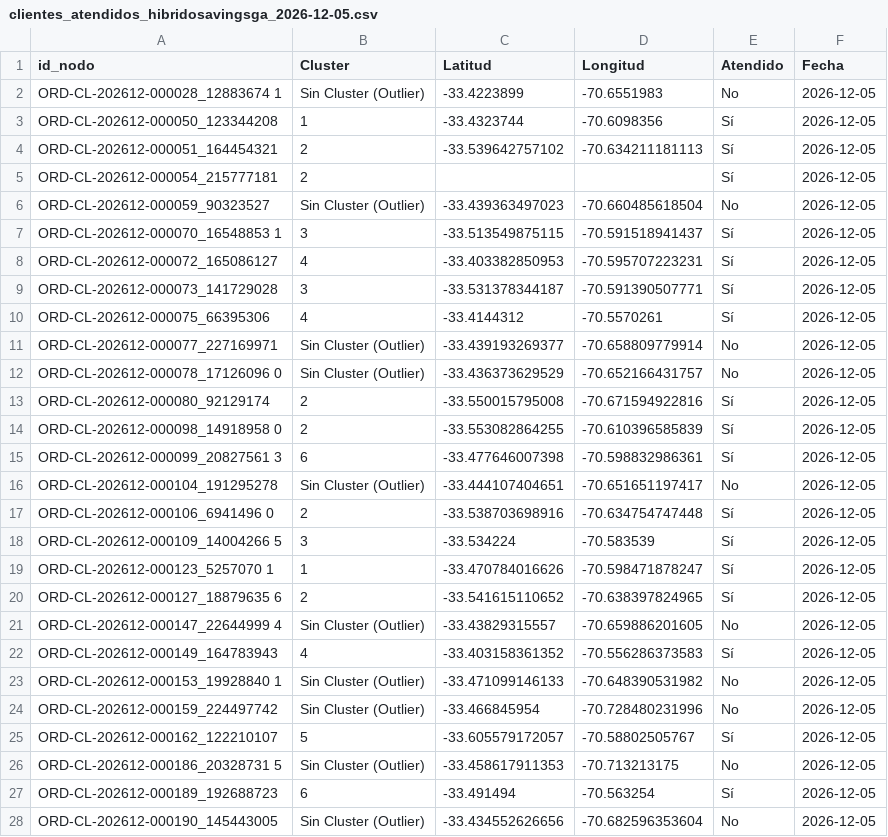
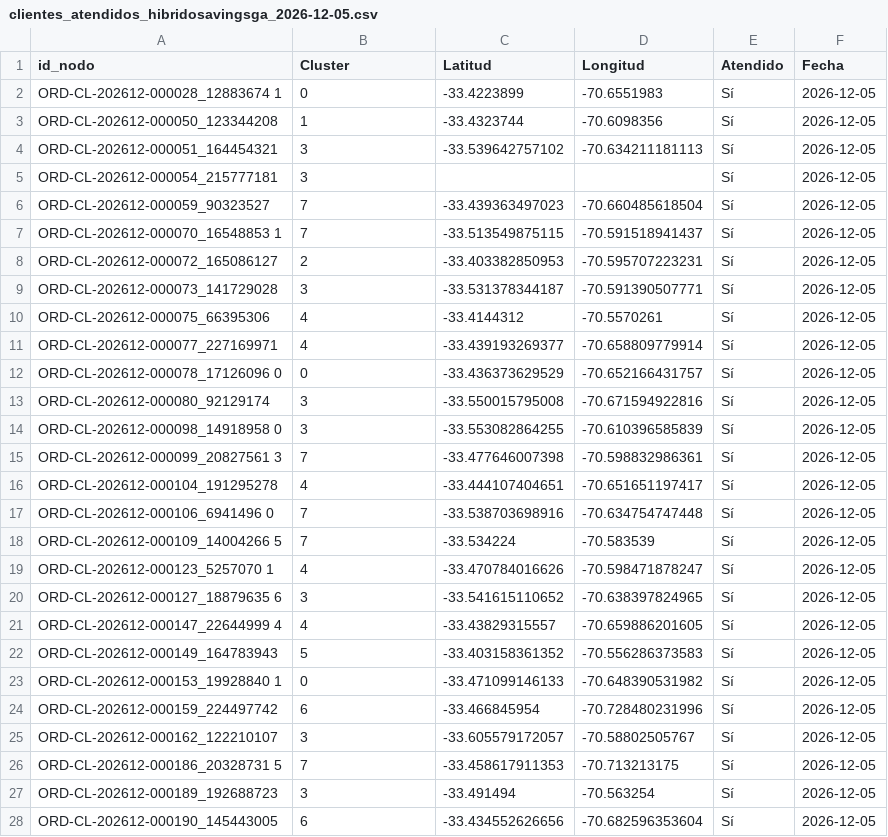
Before and after one commit to dcuerom/Captone-Analytics, a CSV file: resultados/rutas/clientes_atendidos_hibridosavingsga_2026-12-05.csv, drawn as a sheet; only a part is shown; the diff covers the shown part only.

```diff
--- a/resultados/rutas/clientes_atendidos_hibridosavingsga_2026-12-05.csv
+++ b/resultados/rutas/clientes_atendidos_hibridosavingsga_2026-12-05.csv
@@ -1,28 +1,28 @@
 id_nodo,Cluster,Latitud,Longitud,Atendido,Fecha
-ORD-CL-202612-000028_12883674  1,Sin Cluster (Outlier),-33.4223899,-70.6551983,No,2026-12-05
+ORD-CL-202612-000028_12883674  1,0,-33.4223899,-70.6551983,Sí,2026-12-05
 ORD-CL-202612-000050_123344208,1,-33.4323744,-70.6098356,Sí,2026-12-05
-ORD-CL-202612-000051_164454321,2,-33.539642757102,-70.634211181113,Sí,2026-12-05
-ORD-CL-202612-000054_215777181,2,,,Sí,2026-12-05
-ORD-CL-202612-000059_90323527,Sin Cluster (Outlier),-33.439363497023,-70.660485618504,No,2026-12-05
-ORD-CL-202612-000070_16548853    1,3,-33.513549875115,-70.591518941437,Sí,2026-12-05
-ORD-CL-202612-000072_165086127,4,-33.403382850953,-70.595707223231,Sí,2026-12-05
+ORD-CL-202612-000051_164454321,3,-33.539642757102,-70.634211181113,Sí,2026-12-05
+ORD-CL-202612-000054_215777181,3,,,Sí,2026-12-05
+ORD-CL-202612-000059_90323527,7,-33.439363497023,-70.660485618504,Sí,2026-12-05
+ORD-CL-202612-000070_16548853    1,7,-33.513549875115,-70.591518941437,Sí,2026-12-05
+ORD-CL-202612-000072_165086127,2,-33.403382850953,-70.595707223231,Sí,2026-12-05
 ORD-CL-202612-000073_141729028,3,-33.531378344187,-70.591390507771,Sí,2026-12-05
 ORD-CL-202612-000075_66395306,4,-33.4144312,-70.5570261,Sí,2026-12-05
-ORD-CL-202612-000077_227169971,Sin Cluster (Outlier),-33.439193269377,-70.658809779914,No,2026-12-05
-ORD-CL-202612-000078_17126096    0,Sin Cluster (Outlier),-33.436373629529,-70.652166431757,No,2026-12-05
-ORD-CL-202612-000080_92129174,2,-33.550015795008,-70.671594922816,Sí,2026-12-05
-ORD-CL-202612-000098_14918958  0,2,-33.553082864255,-70.610396585839,Sí,2026-12-05
-ORD-CL-202612-000099_20827561  3,6,-33.477646007398,-70.598832986361,Sí,2026-12-05
-ORD-CL-202612-000104_191295278,Sin Cluster (Outlier),-33.444107404651,-70.651651197417,No,2026-12-05
-ORD-CL-202612-000106_6941496  0,2,-33.538703698916,-70.634754747448,Sí,2026-12-05
-ORD-CL-202612-000109_14004266  5,3,-33.534224,-70.583539,Sí,2026-12-05
-ORD-CL-202612-000123_5257070  1,1,-33.470784016626,-70.598471878247,Sí,2026-12-05
-ORD-CL-202612-000127_18879635  6,2,-33.541615110652,-70.638397824965,Sí,2026-12-05
-ORD-CL-202612-000147_22644999    4,Sin Cluster (Outlier),-33.43829315557,-70.659886201605,No,2026-12-05
-ORD-CL-202612-000149_164783943,4,-33.403158361352,-70.556286373583,Sí,2026-12-05
-ORD-CL-202612-000153_19928840  1,Sin Cluster (Outlier),-33.471099146133,-70.648390531982,No,2026-12-05
-ORD-CL-202612-000159_224497742,Sin Cluster (Outlier),-33.466845954,-70.728480231996,No,2026-12-05
-ORD-CL-202612-000162_122210107,5,-33.605579172057,-70.58802505767,Sí,2026-12-05
-ORD-CL-202612-000186_20328731  5,Sin Cluster (Outlier),-33.458617911353,-70.713213175,No,2026-12-05
-ORD-CL-202612-000189_192688723,6,-33.491494,-70.563254,Sí,2026-12-05
-ORD-CL-202612-000190_145443005,Sin Cluster (Outlier),-33.434552626656,-70.682596353604,No,2026-12-05
+ORD-CL-202612-000077_227169971,4,-33.439193269377,-70.658809779914,Sí,2026-12-05
+ORD-CL-202612-000078_17126096    0,0,-33.436373629529,-70.652166431757,Sí,2026-12-05
+ORD-CL-202612-000080_92129174,3,-33.550015795008,-70.671594922816,Sí,2026-12-05
+ORD-CL-202612-000098_14918958  0,3,-33.553082864255,-70.610396585839,Sí,2026-12-05
+ORD-CL-202612-000099_20827561  3,7,-33.477646007398,-70.598832986361,Sí,2026-12-05
+ORD-CL-202612-000104_191295278,4,-33.444107404651,-70.651651197417,Sí,2026-12-05
+ORD-CL-202612-000106_6941496  0,7,-33.538703698916,-70.634754747448,Sí,2026-12-05
+ORD-CL-202612-000109_14004266  5,7,-33.534224,-70.583539,Sí,2026-12-05
+ORD-CL-202612-000123_5257070  1,4,-33.470784016626,-70.598471878247,Sí,2026-12-05
+ORD-CL-202612-000127_18879635  6,3,-33.541615110652,-70.638397824965,Sí,2026-12-05
+ORD-CL-202612-000147_22644999    4,4,-33.43829315557,-70.659886201605,Sí,2026-12-05
+ORD-CL-202612-000149_164783943,5,-33.403158361352,-70.556286373583,Sí,2026-12-05
+ORD-CL-202612-000153_19928840  1,0,-33.471099146133,-70.648390531982,Sí,2026-12-05
+ORD-CL-202612-000159_224497742,6,-33.466845954,-70.728480231996,Sí,2026-12-05
+ORD-CL-202612-000162_122210107,3,-33.605579172057,-70.58802505767,Sí,2026-12-05
+ORD-CL-202612-000186_20328731  5,7,-33.458617911353,-70.713213175,Sí,2026-12-05
+ORD-CL-202612-000189_192688723,3,-33.491494,-70.563254,Sí,2026-12-05
+ORD-CL-202612-000190_145443005,6,-33.434552626656,-70.682596353604,Sí,2026-12-05
```
Also changed, not shown: 109 edited cells elsewhere in this file, resultados/rutas/kpis_hibridosavingsga_2026-12-05.csv, resultados/rutas/resumen_camiones_hibridosavingsga_2026-12-05.csv, 7 other files.
